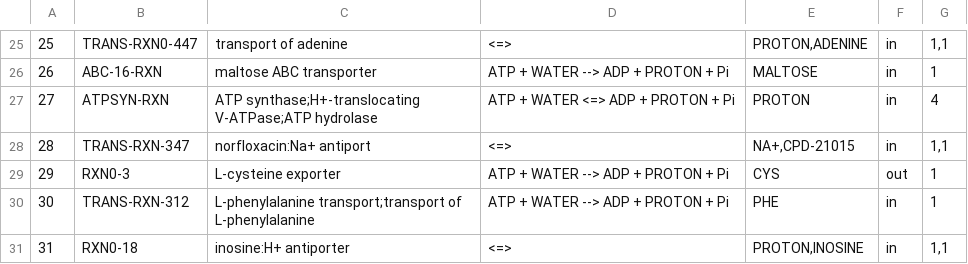
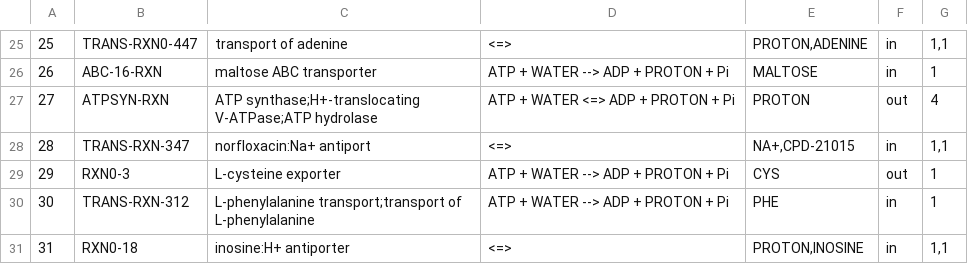
Before and after one commit to SysBioChalmers/Halo-GEM, a TSV file: ComplementaryData/transport_rxns_mannual.tsv, drawn as a sheet; only a part is shown, gaps mark what is left out.

Commit message:
correct ATP pump direction

```diff
--- a/ComplementaryData/transport_rxns_mannual.tsv
+++ b/ComplementaryData/transport_rxns_mannual.tsv
@@ -26,3 +26,3 @@
 26	ABC-16-RXN	maltose ABC transporter	ATP + WATER --> ADP + PROTON + Pi	MALTOSE	in	1
-27	ATPSYN-RXN	"ATP synthase;H+-translocating V-ATPase;ATP hydrolase"	ATP + WATER <=> ADP + PROTON + Pi	PROTON	in	4
+27	ATPSYN-RXN	"ATP synthase;H+-translocating V-ATPase;ATP hydrolase"	ATP + WATER <=> ADP + PROTON + Pi	PROTON	out	4
 28	TRANS-RXN-347	norfloxacin:Na+ antiport	 <=> 	NA+,CPD-21015	in	1,1
```
